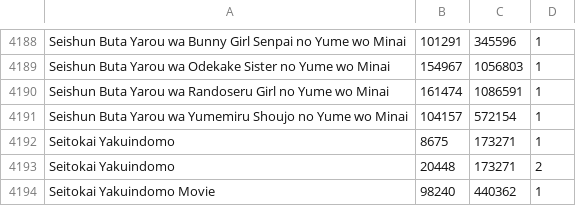
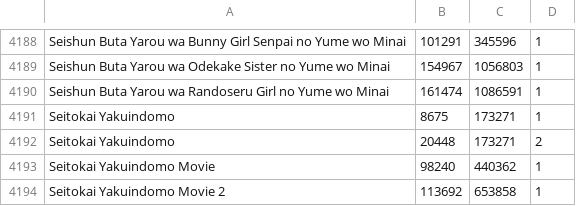
Before and after one commit to noggl/AniListToTVDB, a CSV file: mapping.csv, drawn as a sheet; only a part is shown, gaps mark what is left out; the shorter side is filled out with more unchanged rows.

```diff
--- a/mapping.csv
+++ b/mapping.csv
@@ -4190,3 +4190,2 @@ Seishun Buta Yarou wa Odekake Sister no Yume wo Minai;154967;1056803;1
 Seishun Buta Yarou wa Randoseru Girl no Yume wo Minai;161474;1086591;1
-Seishun Buta Yarou wa Yumemiru Shoujo no Yume wo Minai;104157;572154;1
 Seitokai Yakuindomo;8675;173271;1
```
Also changed, not shown: 2 other files.
